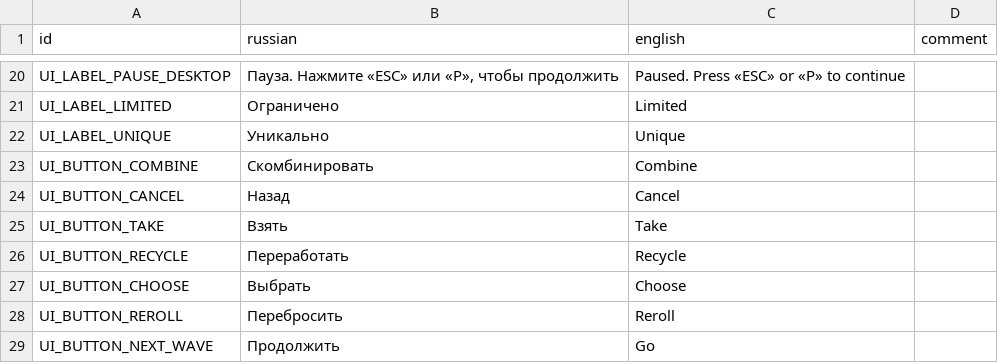
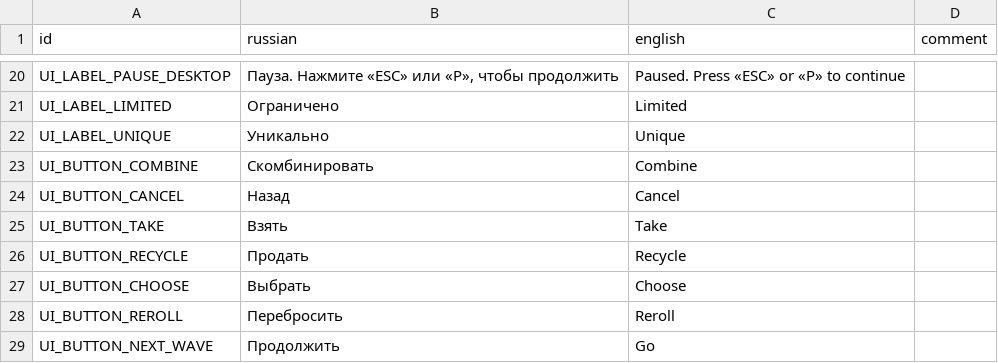
Before and after one commit to hulvdan/cookier, a CSV file: assets/localization.csv, drawn as a sheet; only a part is shown, gaps mark what is left out.

```diff
--- a/assets/localization.csv
+++ b/assets/localization.csv
@@ -25,3 +25,3 @@ UI_BUTTON_CANCEL;Назад;Cancel;
 UI_BUTTON_TAKE;Взять;Take;
-UI_BUTTON_RECYCLE;Переработать;Recycle;
+UI_BUTTON_RECYCLE;Продать;Recycle;
 UI_BUTTON_CHOOSE;Выбрать;Choose;
```
Also changed, not shown: 1 other file.
